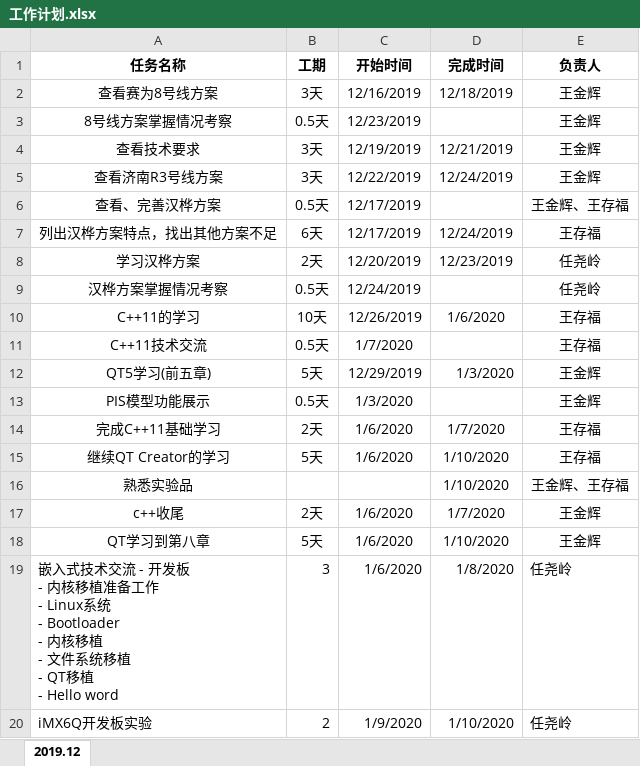
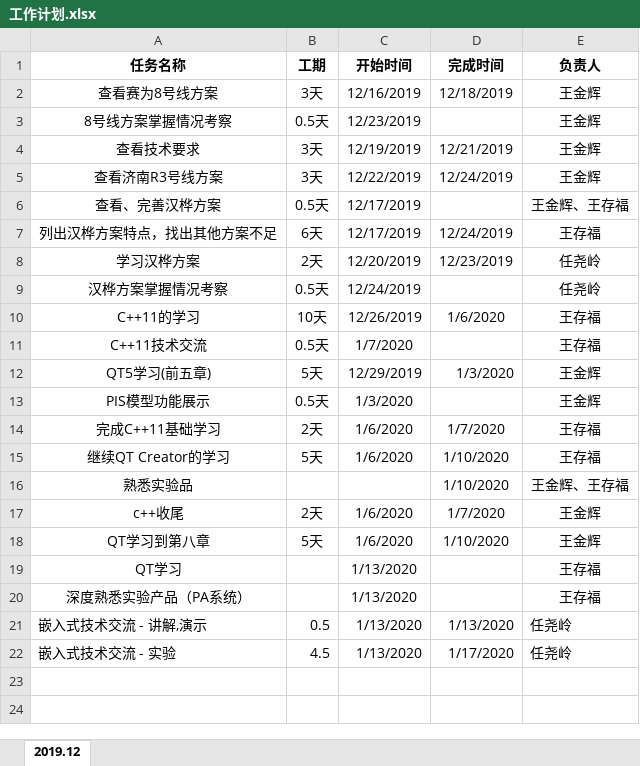
Before and after one commit to BrillianceRen/HanHua, an Excel workbook: plan/工作计划.xlsx, sheet 2019.12, drawn as a sheet; values as stored, in another font and other column widths than the file's, no borders; removed rows and columns are numbered as before the commit, all else as after; ↵ is a line break in a cell; the diff names each change by its address in the sheet, - before the commit and + after, or states it on an @@ line.

```diff
--- a/plan/工作计划.xlsx (sheet 2019.12)
+++ b/plan/工作计划.xlsx (sheet 2019.12)
-row 19: 嵌入式技术交流 - 开发板 ↵ - 内核移植准备工作 ↵ - Linux系统 ↵ - Bootloader ↵ - 内核移植 ↵ - 文件系统移植 ↵ - QT移植 ↵ - Hello word | 3 | 1/6/2020 | 1/8/2020 | 任尧岭
-row 20: iMX6Q开发板实验 | 2 | 1/9/2020 | 1/10/2020 | 任尧岭
+row 19: QT学习 |  | 1/13/2020 |  | 王存福
+row 20: 深度熟悉实验产品（PA系统） |  | 1/13/2020 |  | 王存福
+row 21: 嵌入式技术交流 - 讲解,演示 | 0.5 | 1/13/2020 | 1/13/2020 | 任尧岭
+row 22: 嵌入式技术交流 - 实验 | 4.5 | 1/13/2020 | 1/17/2020 | 任尧岭
```
Also changed, not shown: brilliance/任务计划.xlsx, 20 other files.
